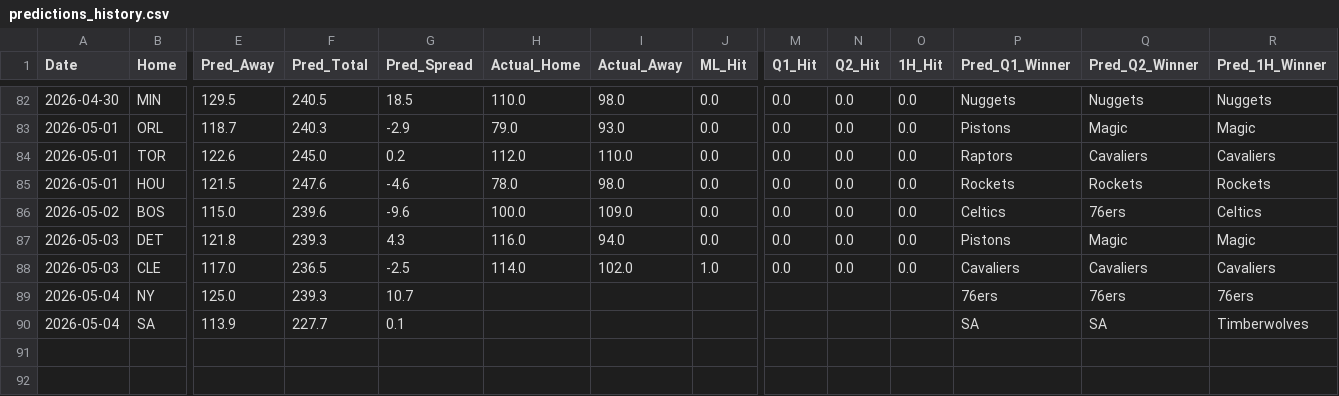
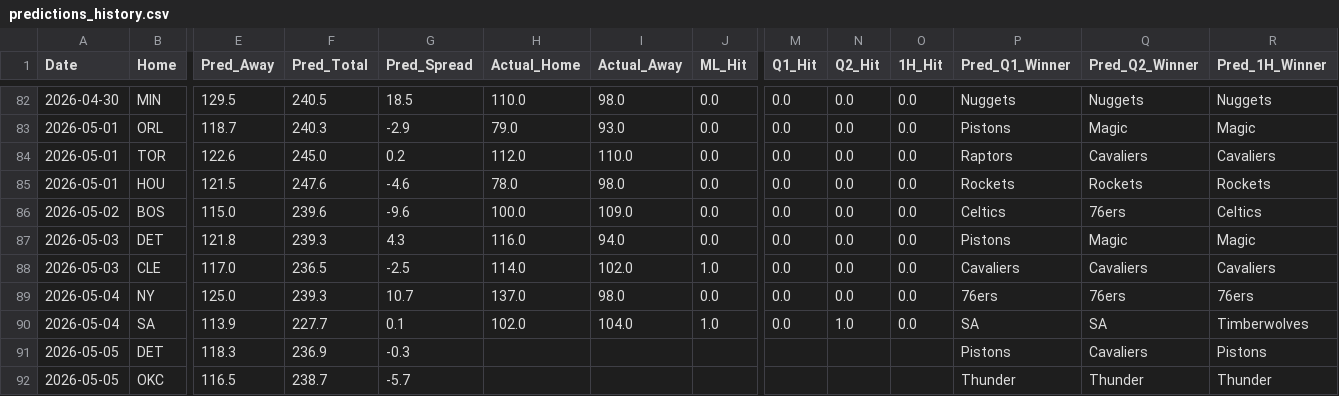
Before and after one commit to Carlosm09899/Predictive-model-applied-to-the-NBA, a CSV file: predictions_history.csv, drawn as a sheet; only a part is shown, gaps mark what is left out; rows hold the shown columns only; the diff names each change by its address in the sheet, - before the commit and + after, or states it on an @@ line.

```diff
--- a/predictions_history.csv
+++ b/predictions_history.csv
-H89 (Actual_Home): (empty)
+H89 (Actual_Home): 137.0
-I89 (Actual_Away): (empty)
+I89 (Actual_Away): 98.0
-J89 (ML_Hit): (empty)
+J89 (ML_Hit): 0.0
-M89:M90 (Q1_Hit): (empty)
+M89:M90 (Q1_Hit): 0.0
-N89 (Q2_Hit): (empty)
+N89 (Q2_Hit): 0.0
-O89:O90 (1H_Hit): (empty)
+O89:O90 (1H_Hit): 0.0
-H90 (Actual_Home): (empty)
+H90 (Actual_Home): 102.0
-I90 (Actual_Away): (empty)
+I90 (Actual_Away): 104.0
-J90 (ML_Hit): (empty)
+J90 (ML_Hit): 1.0
-N90 (Q2_Hit): (empty)
+N90 (Q2_Hit): 1.0
+row 91: 2026-05-05 | DET | 118.3 | 236.9 | -0.3 |  |  |  |  |  |  | Pistons | Cavaliers | Pistons
+row 92: 2026-05-05 | OKC | 116.5 | 238.7 | -5.7 |  |  |  |  |  |  | Thunder | Thunder | Thunder
```
Also changed, not shown: 2 other files.
